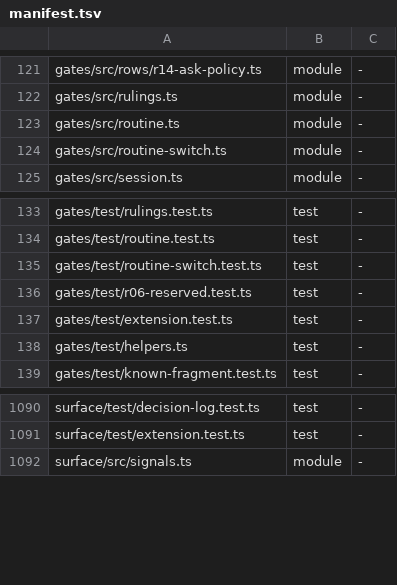
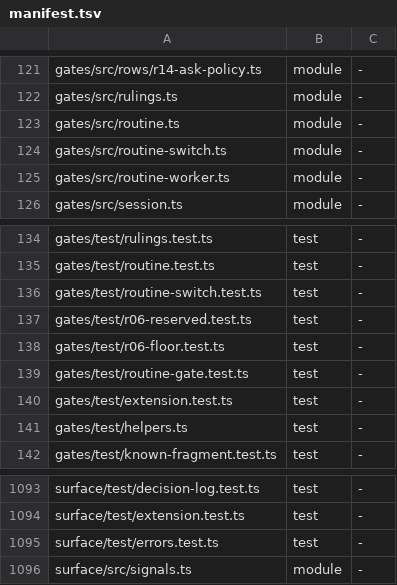
Before and after one commit to thewolff/agent-system-2.0, a TSV file: install/manifest.tsv, drawn as a sheet; only a part is shown, gaps mark what is left out.

Commit message:
floor: only SPEC § A4 asks Jo; class table, gh api allow-list, guard refusals, TEMP_PATH removed (wl-mvqwn80onq9hq8 sl-auto-floor, D11)

```diff
--- a/install/manifest.tsv
+++ b/install/manifest.tsv
@@ -124,2 +124,3 @@ gates/src/routine.ts	module	-
 gates/src/routine-switch.ts	module	-
+gates/src/routine-worker.ts	module	-
 gates/src/session.ts	module	-
@@ -136,2 +137,4 @@ gates/test/routine-switch.test.ts	test	-
 gates/test/r06-reserved.test.ts	test	-
+gates/test/r06-floor.test.ts	test	-
+gates/test/routine-gate.test.ts	test	-
 gates/test/extension.test.ts	test	-
@@ -1091,2 +1094,3 @@ surface/test/decision-log.test.ts	test	-
 surface/test/extension.test.ts	test	-
+surface/test/errors.test.ts	test	-
 surface/src/signals.ts	module	-
```
Also changed, not shown: 6 other files.
